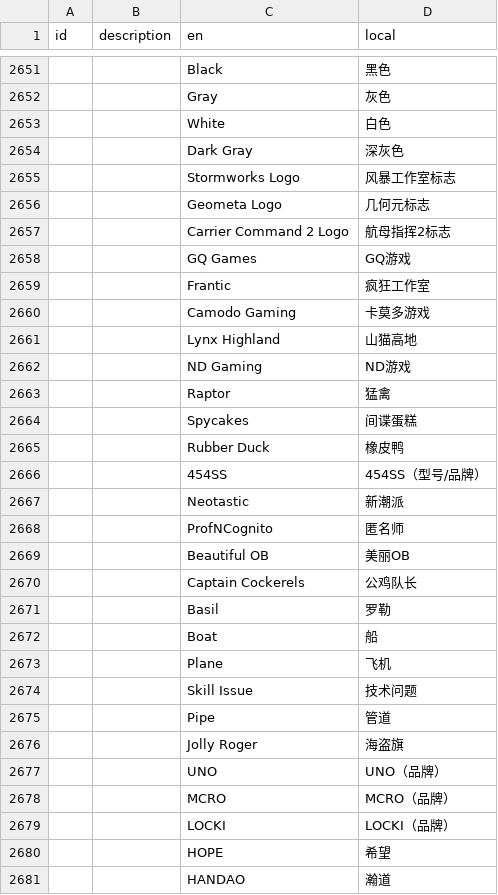
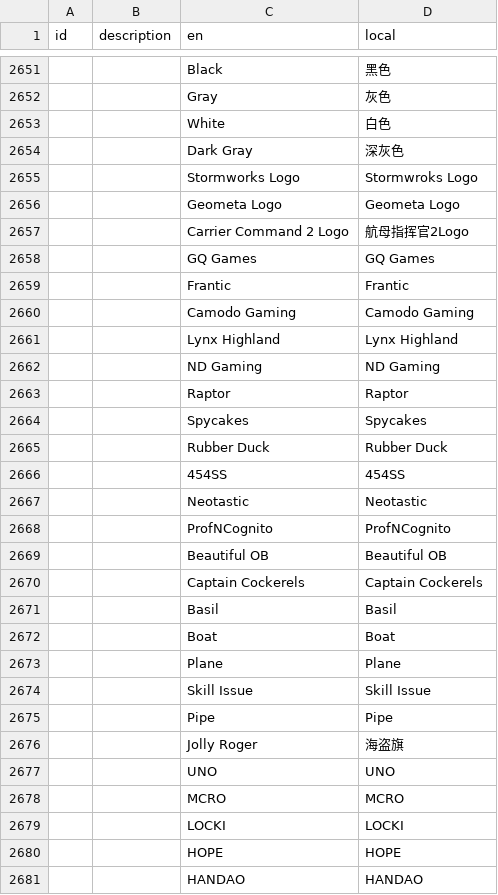
Before and after one commit to BKN46/stormworks-translate-chn, a TSV file: SimplifiedChinese.tsv, drawn as a sheet; only a part is shown, gaps mark what is left out; the diff covers the shown part only.

Commit message:
1.14.0 Fix

```diff
--- a/SimplifiedChinese.tsv
+++ b/SimplifiedChinese.tsv
@@ -2654,28 +2654,28 @@ id	description	en	local
 		Dark Gray	深灰色
-		Stormworks Logo	风暴工作室标志
-		Geometa Logo	几何元标志
-		Carrier Command 2 Logo	航母指挥2标志
-		GQ Games	GQ游戏
-		Frantic	疯狂工作室
-		Camodo Gaming	卡莫多游戏
-		Lynx Highland	山猫高地
-		ND Gaming	ND游戏
-		Raptor	猛禽
-		Spycakes	间谍蛋糕
-		Rubber Duck	橡皮鸭
-		454SS	454SS（型号/品牌）
-		Neotastic	新潮派
-		ProfNCognito	匿名师
-		Beautiful OB	美丽OB
-		Captain Cockerels	公鸡队长
-		Basil	罗勒
-		Boat	船
-		Plane	飞机
-		Skill Issue	技术问题
-		Pipe	管道
+		Stormworks Logo	Stormwroks Logo
+		Geometa Logo	Geometa Logo
+		Carrier Command 2 Logo	航母指挥官2Logo
+		GQ Games	GQ Games
+		Frantic	Frantic
+		Camodo Gaming	Camodo Gaming
+		Lynx Highland	Lynx Highland
+		ND Gaming	ND Gaming
+		Raptor	Raptor
+		Spycakes	Spycakes
+		Rubber Duck	Rubber Duck
+		454SS	454SS
+		Neotastic	Neotastic
+		ProfNCognito	ProfNCognito
+		Beautiful OB	Beautiful OB
+		Captain Cockerels	Captain Cockerels
+		Basil	Basil
+		Boat	Boat
+		Plane	Plane
+		Skill Issue	Skill Issue
+		Pipe	Pipe
 		Jolly Roger	海盗旗
-		UNO	UNO（品牌）
-		MCRO	MCRO（品牌）
-		LOCKI	LOCKI（品牌）
-		HOPE	希望
-		HANDAO	瀚道
+		UNO	UNO
+		MCRO	MCRO
+		LOCKI	LOCKI
+		HOPE	HOPE
+		HANDAO	HANDAO
```
Also changed, not shown: 6 edited cells elsewhere in this file.
